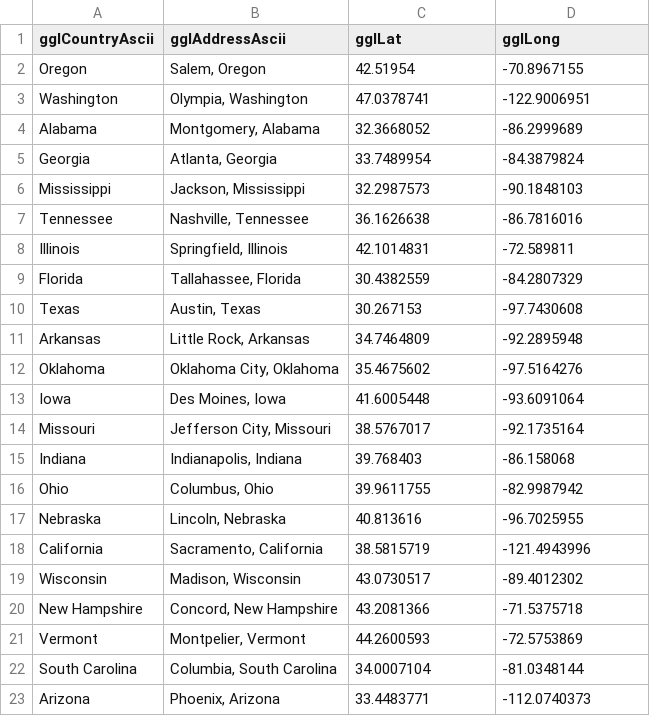
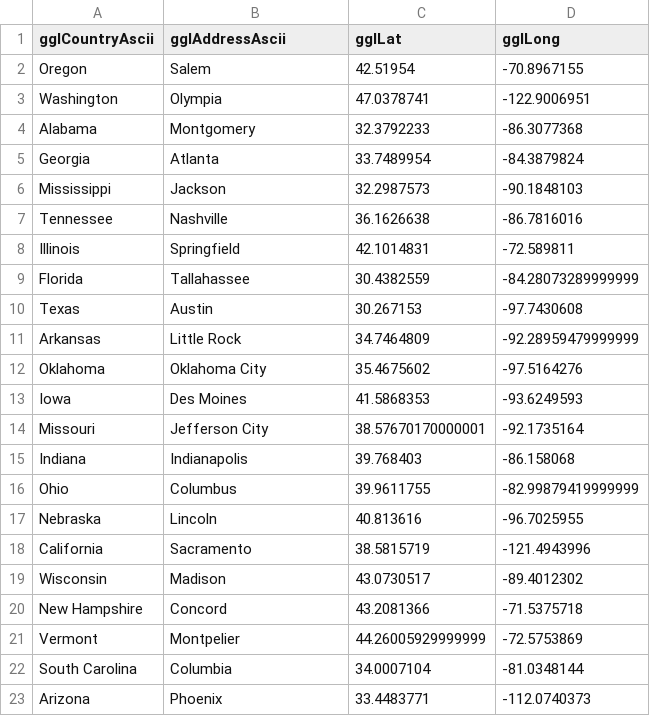
Before and after one commit to JamesMcGaa/strategic-response-analysis-mitctl-fema, a CSV file: inputData/inputData03_US/DisasterLatLong.csv, drawn as a sheet; only a part is shown; the diff covers the shown part only.

```diff
--- a/inputData/inputData03_US/DisasterLatLong.csv
+++ b/inputData/inputData03_US/DisasterLatLong.csv
@@ -1,23 +1,23 @@
 gglCountryAscii,gglAddressAscii,gglLat,gglLong
-Oregon,"Salem, Oregon",42.51954,-70.8967155
-Washington,"Olympia, Washington",47.0378741,-122.9006951
-Alabama,"Montgomery, Alabama",32.3668052,-86.2999689
-Georgia,"Atlanta, Georgia",33.7489954,-84.3879824
-Mississippi,"Jackson, Mississippi",32.2987573,-90.1848103
-Tennessee,"Nashville, Tennessee",36.1626638,-86.7816016
-Illinois,"Springfield, Illinois",42.1014831,-72.589811
-Florida,"Tallahassee, Florida",30.4382559,-84.2807329
-Texas,"Austin, Texas",30.267153,-97.7430608
-Arkansas,"Little Rock, Arkansas",34.7464809,-92.2895948
-Oklahoma,"Oklahoma City, Oklahoma",35.4675602,-97.5164276
-Iowa,"Des Moines, Iowa",41.6005448,-93.6091064
-Missouri,"Jefferson City, Missouri",38.5767017,-92.1735164
-Indiana,"Indianapolis, Indiana",39.768403,-86.158068
-Ohio,"Columbus, Ohio",39.9611755,-82.9987942
-Nebraska,"Lincoln, Nebraska",40.813616,-96.7025955
-California,"Sacramento, California",38.5815719,-121.4943996
-Wisconsin,"Madison, Wisconsin",43.0730517,-89.4012302
-New Hampshire,"Concord, New Hampshire",43.2081366,-71.5375718
-Vermont,"Montpelier, Vermont",44.2600593,-72.5753869
-South Carolina,"Columbia, South Carolina",34.0007104,-81.0348144
-Arizona,"Phoenix, Arizona",33.4483771,-112.0740373
+Oregon,Salem,42.51954,-70.8967155
+Washington,Olympia,47.0378741,-122.9006951
+Alabama,Montgomery,32.3792233,-86.3077368
+Georgia,Atlanta,33.7489954,-84.3879824
+Mississippi,Jackson,32.2987573,-90.1848103
+Tennessee,Nashville,36.1626638,-86.7816016
+Illinois,Springfield,42.1014831,-72.589811
+Florida,Tallahassee,30.4382559,-84.28073289999999
+Texas,Austin,30.267153,-97.7430608
+Arkansas,Little Rock,34.7464809,-92.28959479999999
+Oklahoma,Oklahoma City,35.4675602,-97.5164276
+Iowa,Des Moines,41.5868353,-93.6249593
+Missouri,Jefferson City,38.57670170000001,-92.1735164
+Indiana,Indianapolis,39.768403,-86.158068
+Ohio,Columbus,39.9611755,-82.99879419999999
+Nebraska,Lincoln,40.813616,-96.7025955
+California,Sacramento,38.5815719,-121.4943996
+Wisconsin,Madison,43.0730517,-89.4012302
+New Hampshire,Concord,43.2081366,-71.5375718
+Vermont,Montpelier,44.26005929999999,-72.5753869
+South Carolina,Columbia,34.0007104,-81.0348144
+Arizona,Phoenix,33.4483771,-112.0740373
```
Also changed, not shown: 32 edited cells elsewhere in this file, StandardFlow.csv, inputData/inputData03_US/disasterCountryWhichToInclude.csv, 41 other files.
